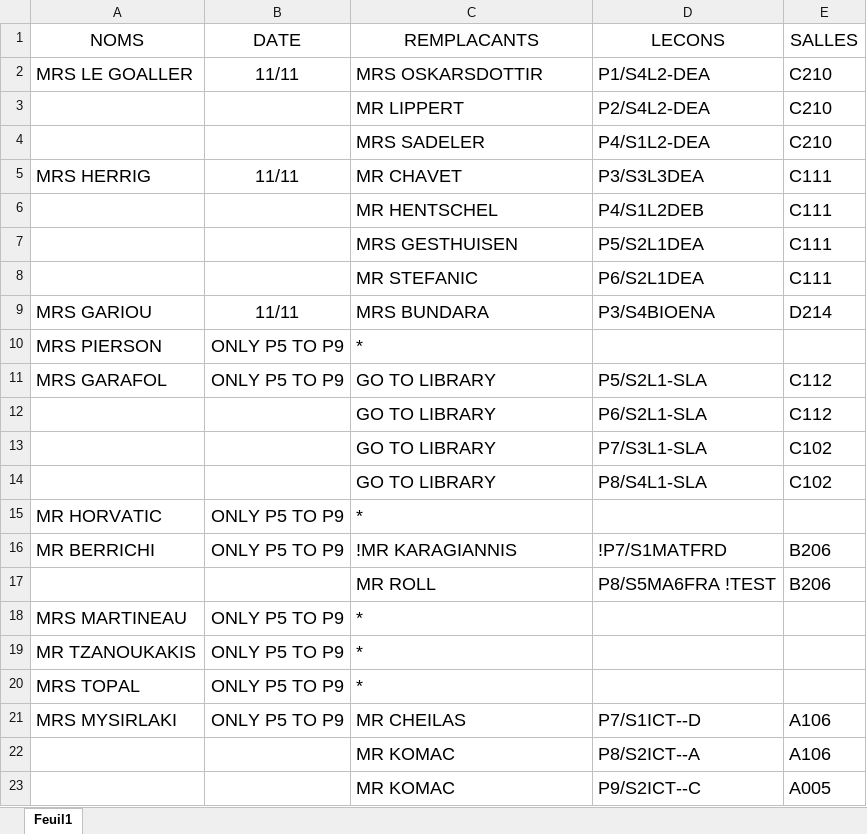
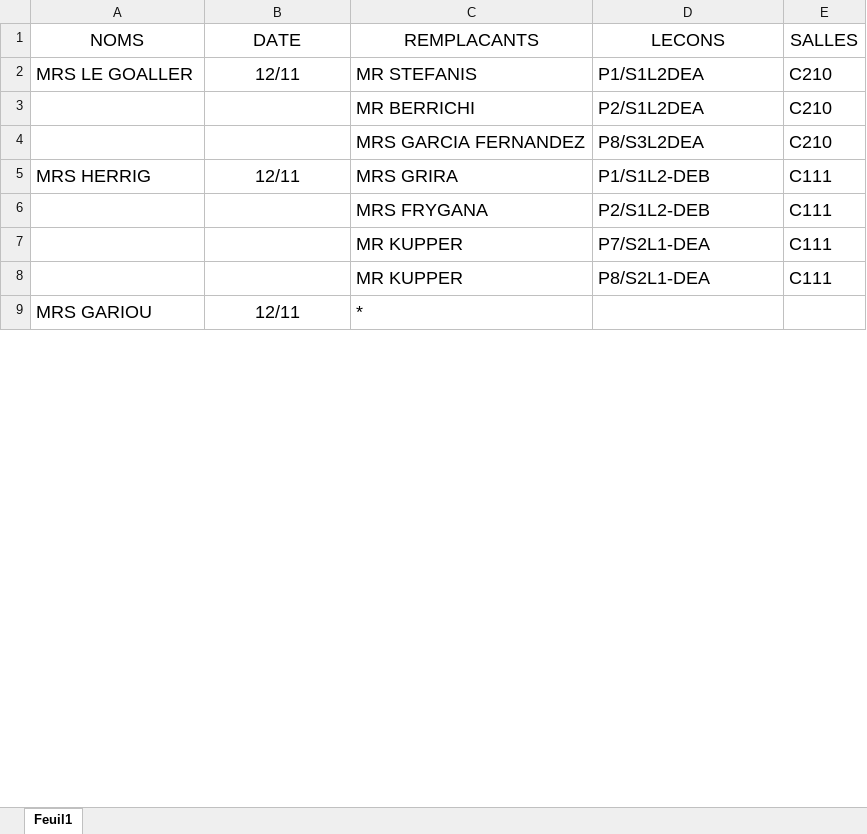
Before and after one commit to MAM-ICT-ADMIN/absences-sec, an Excel workbook: Absences_Sharepoint.xlsx, sheet Feuil1, drawn as a sheet; only a part is shown; values as stored, in another font and other column widths than the file's, no borders; removed rows and columns are numbered as before the commit, all else as after; the diff covers the shown part only; the diff names each change by its address in the sheet, - before the commit and + after, or states it on an @@ line.

Commit message:
MAJ absences 2026-11-11 15:55

```diff
--- a/Absences_Sharepoint.xlsx (sheet Feuil1)
+++ b/Absences_Sharepoint.xlsx (sheet Feuil1)
-B2 (DATE): 11/11
+B2 (DATE): 12/11
-C2 (REMPLACANTS): MRS OSKARSDOTTIR
+C2 (REMPLACANTS): MR STEFANIS
-D2 (LECONS): P1/S4L2-DEA
+D2 (LECONS): P1/S1L2DEA
-C3 (REMPLACANTS): MR LIPPERT
+C3 (REMPLACANTS): MR BERRICHI
-D3 (LECONS): P2/S4L2-DEA
+D3 (LECONS): P2/S1L2DEA
-C4 (REMPLACANTS): MRS SADELER
+C4 (REMPLACANTS): MRS GARCIA FERNANDEZ
-D4 (LECONS): P4/S1L2-DEA
+D4 (LECONS): P8/S3L2DEA
-B5 (DATE): 11/11
+B5 (DATE): 12/11
-C5 (REMPLACANTS): MR CHAVET
+C5 (REMPLACANTS): MRS GRIRA
-D5 (LECONS): P3/S3L3DEA
+D5 (LECONS): P1/S1L2-DEB
-C6 (REMPLACANTS): MR HENTSCHEL
+C6 (REMPLACANTS): MRS FRYGANA
-D6 (LECONS): P4/S1L2DEB
+D6 (LECONS): P2/S1L2-DEB
-C7 (REMPLACANTS): MRS GESTHUISEN
+C7 (REMPLACANTS): MR KUPPER
-D7 (LECONS): P5/S2L1DEA
+D7 (LECONS): P7/S2L1-DEA
-C8 (REMPLACANTS): MR STEFANIC
+C8 (REMPLACANTS): MR KUPPER
-D8 (LECONS): P6/S2L1DEA
+D8 (LECONS): P8/S2L1-DEA
-row 9: MRS GARIOU | 11/11 | MRS BUNDARA | P3/S4BIOENA | D214
-row 10: MRS PIERSON | ONLY P5 TO P9 | *
-row 11: MRS GARAFOL | ONLY P5 TO P9 | GO TO LIBRARY | P5/S2L1-SLA | C112
-row 12:  |  | GO TO LIBRARY | P6/S2L1-SLA | C112
-row 13:  |  | GO TO LIBRARY | P7/S3L1-SLA | C102
-row 14:  |  | GO TO LIBRARY | P8/S4L1-SLA | C102
-row 15: MR HORVATIC | ONLY P5 TO P9 | *
-row 16: MR BERRICHI | ONLY P5 TO P9 | !MR KARAGIANNIS | !P7/S1MATFRD | B206
-row 17:  |  | MR ROLL | P8/S5MA6FRA !TEST | B206
-row 18: MRS MARTINEAU | ONLY P5 TO P9 | *
-row 19: MR TZANOUKAKIS | ONLY P5 TO P9 | *
-row 20: MRS TOPAL | ONLY P5 TO P9 | *
-row 21: MRS MYSIRLAKI | ONLY P5 TO P9 | MR CHEILAS | P7/S1ICT--D | A106
-row 22:  |  | MR KOMAC | P8/S2ICT--A | A106
-row 23:  |  | MR KOMAC | P9/S2ICT--C | A005
+row 9: MRS GARIOU | 12/11 | *
```
Also changed, not shown: 6 added rows, 12 removed rows and 10 edited cells elsewhere in this sheet.
